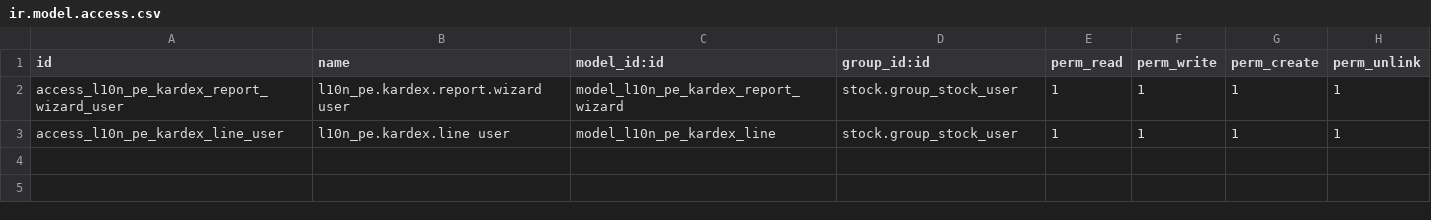
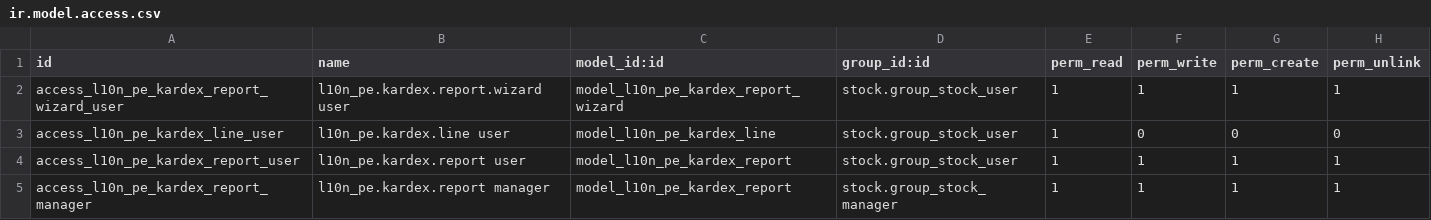
Before and after one commit to olanoit/ol_new_apps, a CSV file: ol_stock_kardex_pe/security/ir.model.access.csv, drawn as a sheet.

```diff
--- a/ol_stock_kardex_pe/security/ir.model.access.csv
+++ b/ol_stock_kardex_pe/security/ir.model.access.csv
@@ -2,2 +2,4 @@ id,name,model_id:id,group_id:id,perm_read,perm_write,perm_create,perm_unlink
 access_l10n_pe_kardex_report_wizard_user,l10n_pe.kardex.report.wizard user,model_l10n_pe_kardex_report_wizard,stock.group_stock_user,1,1,1,1
-access_l10n_pe_kardex_line_user,l10n_pe.kardex.line user,model_l10n_pe_kardex_line,stock.group_stock_user,1,1,1,1
+access_l10n_pe_kardex_line_user,l10n_pe.kardex.line user,model_l10n_pe_kardex_line,stock.group_stock_user,1,0,0,0
+access_l10n_pe_kardex_report_user,l10n_pe.kardex.report user,model_l10n_pe_kardex_report,stock.group_stock_user,1,1,1,1
+access_l10n_pe_kardex_report_manager,l10n_pe.kardex.report manager,model_l10n_pe_kardex_report,stock.group_stock_manager,1,1,1,1
```
Also changed, not shown: 14 other files.
